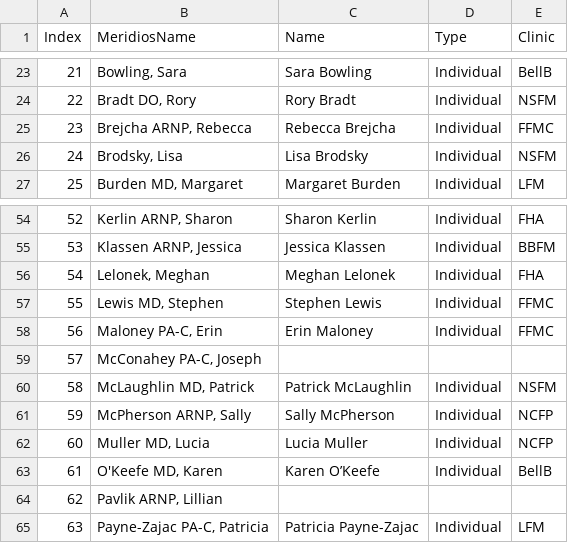
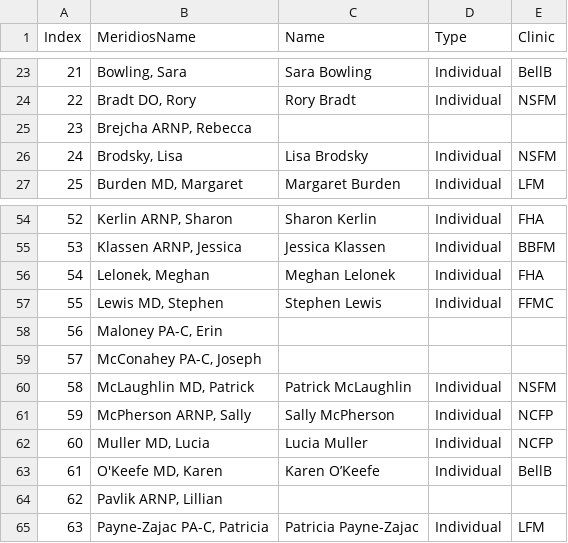
Before and after one commit to crystelsherlock/quality-data, a CSV file: files/names.csv, drawn as a sheet; only a part is shown, gaps mark what is left out.

Commit message:
Remove Rebecca Brejcha, Erin Maloney

```diff
--- a/files/names.csv
+++ b/files/names.csv
@@ -24,3 +24,3 @@ Index,MeridiosName,Name,Type,Clinic
 22,"Bradt DO, Rory",Rory Bradt,Individual,NSFM
-23,"Brejcha ARNP, Rebecca",Rebecca Brejcha,Individual,FFMC
+23,"Brejcha ARNP, Rebecca",,,
 24,"Brodsky, Lisa",Lisa Brodsky,Individual,NSFM
@@ -57,3 +57,3 @@ Index,MeridiosName,Name,Type,Clinic
 55,"Lewis MD, Stephen",Stephen Lewis,Individual,FFMC
-56,"Maloney PA-C, Erin",Erin Maloney,Individual,FFMC
+56,"Maloney PA-C, Erin",,,
 57,"McConahey PA-C, Joseph",,,
```
